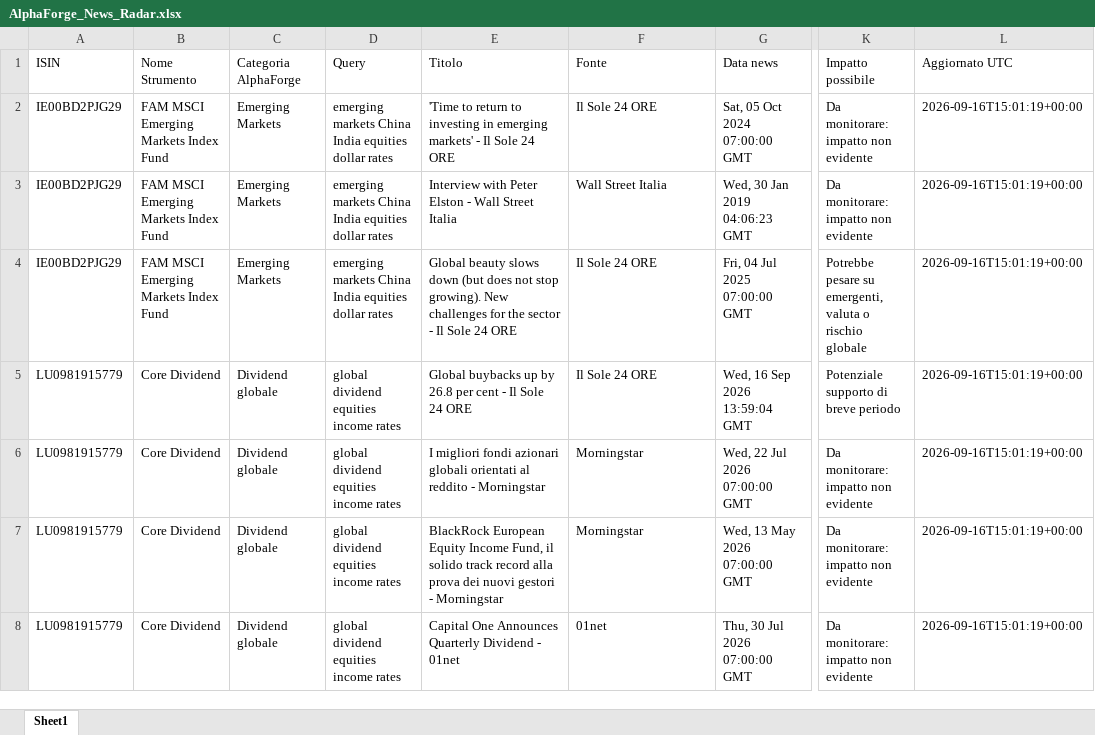
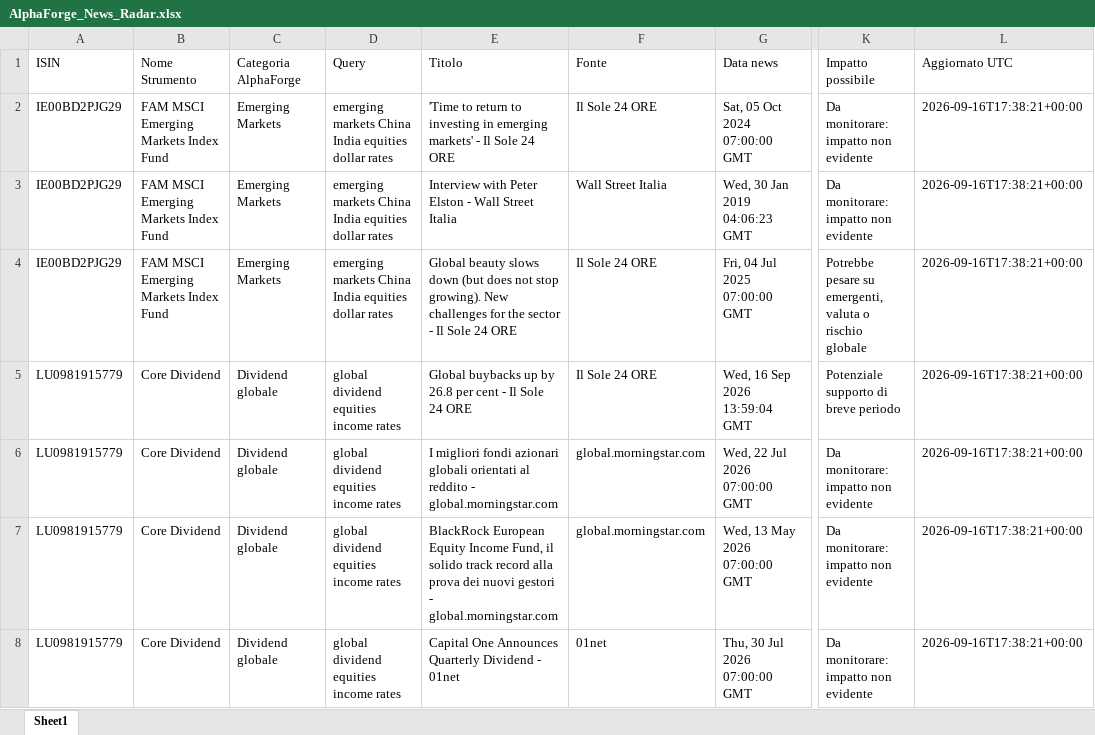
Before and after one commit to mirkomazzacuva/etf-intelligence-agent, an Excel workbook: AlphaForge_News_Radar.xlsx, sheet Sheet1, drawn as a sheet; only a part is shown, gaps mark what is left out; values as stored, in another font and other column widths than the file's, no borders; the diff covers the shown part only; the diff names each change by its address in the sheet, - before the commit and + after, or states it on an @@ line.

```diff
--- a/AlphaForge_News_Radar.xlsx (sheet Sheet1)
+++ b/AlphaForge_News_Radar.xlsx (sheet Sheet1)
-L2:L8 (Aggiornato UTC): 2026-09-16T15:01:19+00:00
+L2:L8 (Aggiornato UTC): 2026-09-16T17:38:21+00:00
-E6 (Titolo): …reddito - Morningstar
+E6 (Titolo): …reddito - global.morningstar.com
-F6:F7 (Fonte): Morningstar
+F6:F7 (Fonte): global.morningstar.com
-E7 (Titolo): …gestori - Morningstar
+E7 (Titolo): …gestori - global.morningstar.com
```
Also changed, not shown: 29 edited cells elsewhere in this sheet, AlphaForge_Fineco_Decision_Cockpit.xlsx, AlphaForge_Fund_Price_History.xlsx, 25 other files.
